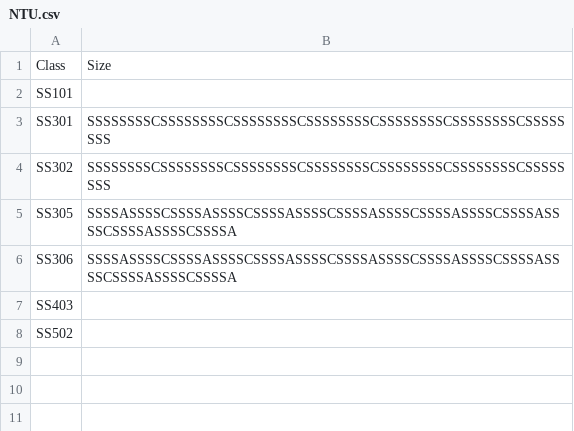
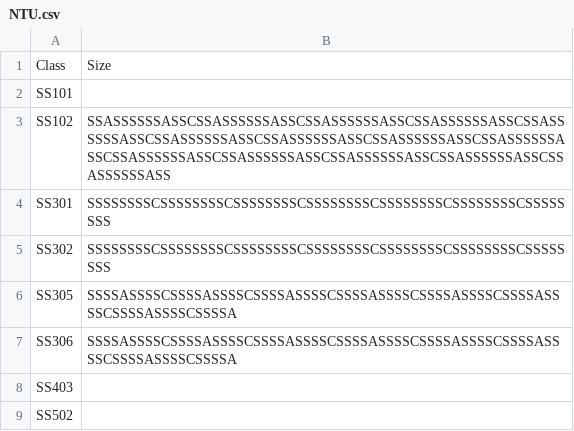
Before and after one commit to MinChi-0314/seat, a CSV file: NTU.csv, drawn as a sheet; the diff names each change by its address in the sheet, - before the commit and + after, or states it on an @@ line.

Commit message:
Update NTU.csv

```diff
--- a/NTU.csv
+++ b/NTU.csv
+row 3: SS102 | SSASSSSSSASSCSSASSSSSSASSCSSASSSSSSASSCSSASSSSSSASSCSSASSSSSSASSCSSASSSSSSASSCSSASSSSSSASSCSSASSSSSSASSCSSASSSSSSASSCSSASSSSSSASSCSSASSSSSSASSCSSASSSSSSASSCSSASSSSSSASSCSSASSSSSSASS
```
